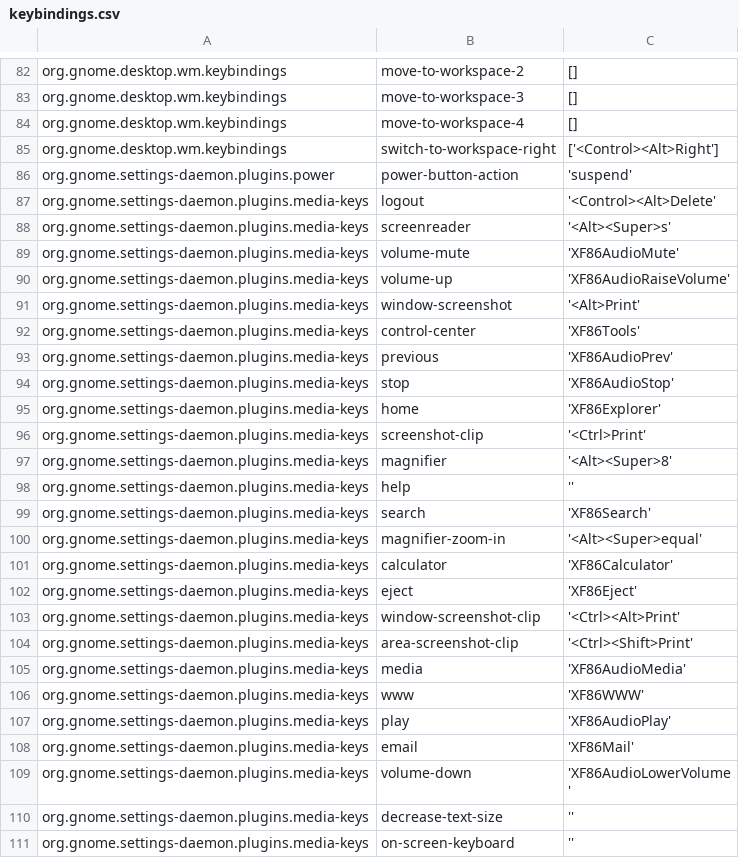
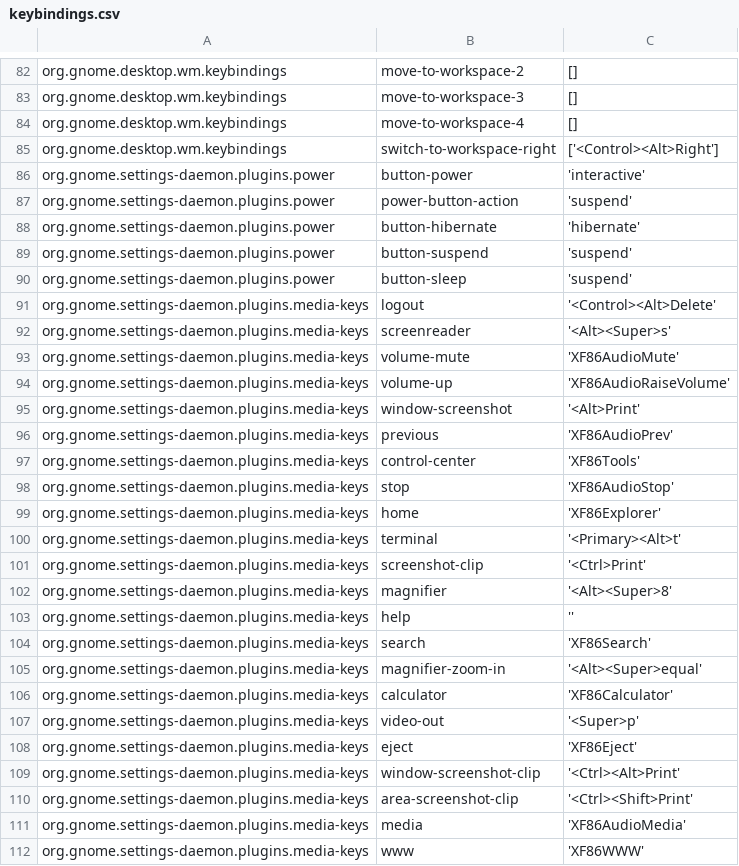
Before and after one commit to rcywongaa/config, a CSV file: configs/keybindings.csv (was keybindings.csv), drawn as a sheet; only a part is shown, gaps mark what is left out; the shorter side is filled out with more unchanged rows.

```diff
--- a/keybindings.csv
+++ b/configs/keybindings.csv
@@ -85,3 +85,7 @@ org.gnome.desktop.wm.keybindings	move-to-workspace-4	[]
 org.gnome.desktop.wm.keybindings	switch-to-workspace-right	['<Control><Alt>Right']
+org.gnome.settings-daemon.plugins.power	button-power	'interactive'
 org.gnome.settings-daemon.plugins.power	power-button-action	'suspend'
+org.gnome.settings-daemon.plugins.power	button-hibernate	'hibernate'
+org.gnome.settings-daemon.plugins.power	button-suspend	'suspend'
+org.gnome.settings-daemon.plugins.power	button-sleep	'suspend'
 org.gnome.settings-daemon.plugins.media-keys	logout	'<Control><Alt>Delete'
@@ -91,6 +95,7 @@ org.gnome.settings-daemon.plugins.media-keys	volume-up	'XF86AudioRaiseVolume'
 org.gnome.settings-daemon.plugins.media-keys	window-screenshot	'<Alt>Print'
+org.gnome.settings-daemon.plugins.media-keys	previous	'XF86AudioPrev'
 org.gnome.settings-daemon.plugins.media-keys	control-center	'XF86Tools'
-org.gnome.settings-daemon.plugins.media-keys	previous	'XF86AudioPrev'
 org.gnome.settings-daemon.plugins.media-keys	stop	'XF86AudioStop'
 org.gnome.settings-daemon.plugins.media-keys	home	'XF86Explorer'
+org.gnome.settings-daemon.plugins.media-keys	terminal	'<Primary><Alt>t'
 org.gnome.settings-daemon.plugins.media-keys	screenshot-clip	'<Ctrl>Print'
@@ -101,2 +106,3 @@ org.gnome.settings-daemon.plugins.media-keys	magnifier-zoom-in	'<Alt><Super>equa
 org.gnome.settings-daemon.plugins.media-keys	calculator	'XF86Calculator'
+org.gnome.settings-daemon.plugins.media-keys	video-out	'<Super>p'
 org.gnome.settings-daemon.plugins.media-keys	eject	'XF86Eject'
```
Also changed, not shown: 12 other files.
